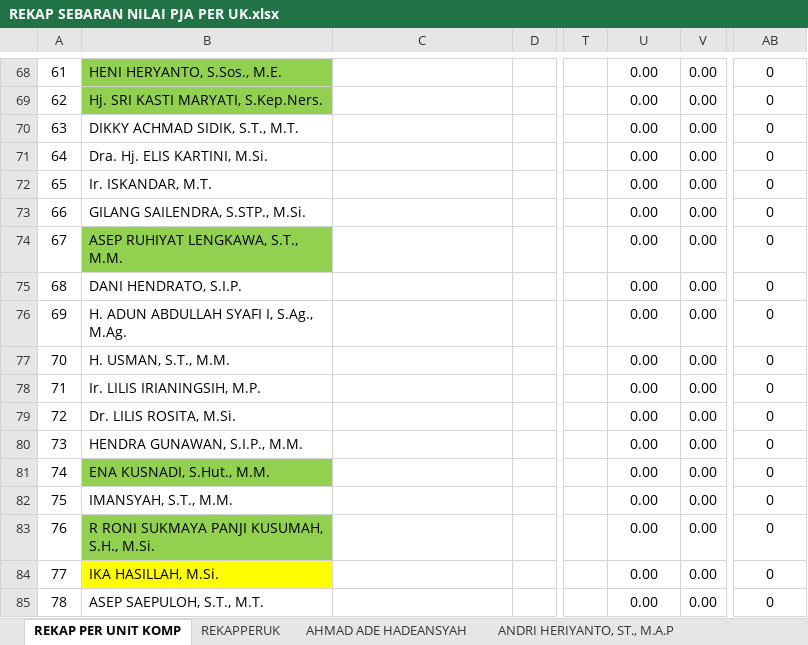
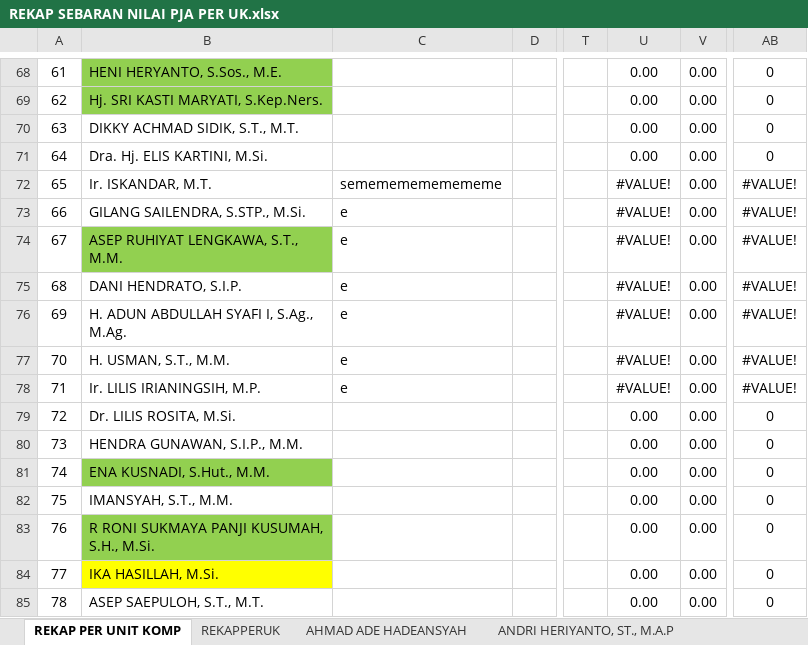
Before and after one commit to syamsidin/REKAPPERUK, an Excel workbook: REKAP SEBARAN NILAI PJA PER UK.xlsx, sheet REKAP PER UNIT KOMP, drawn as a sheet; only a part is shown, gaps mark what is left out; values as stored, in another font and other column widths than the file's, no borders; the diff names each change by its address in the sheet, - before the commit and + after, or states it on an @@ line.

Commit message:
uuhuy

```diff
--- a/REKAP SEBARAN NILAI PJA PER UK.xlsx (sheet REKAP PER UNIT KOMP)
+++ b/REKAP SEBARAN NILAI PJA PER UK.xlsx (sheet REKAP PER UNIT KOMP)
-C72: (empty)
+C72: semememememememe
-U72:U78: 0.00
+U72:U78: #VALUE!
-AB72:AB78: 0
+AB72:AB78: #VALUE!
-C73:C78: (empty)
+C73:C78: e
```
